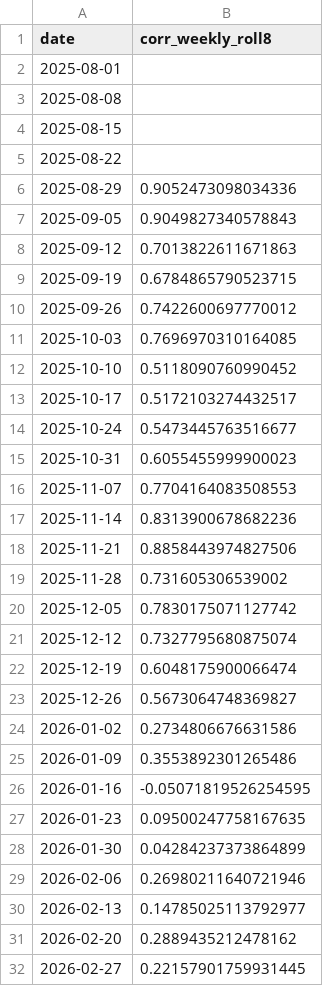
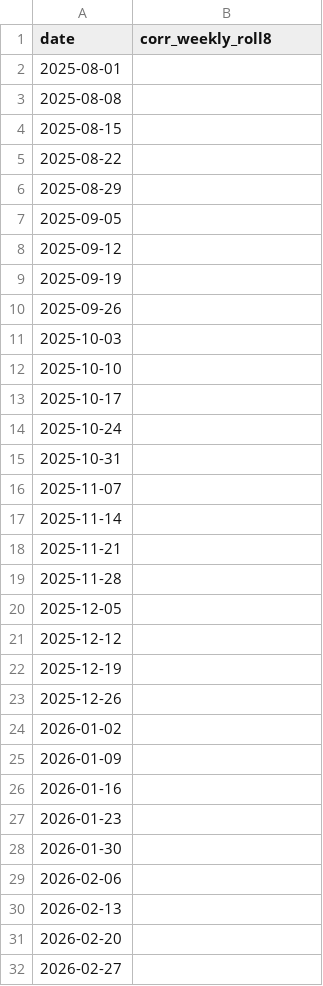
Before and after one commit to Jinwon83/liquidity, a CSV file: data/processed/corr_rolling_weekly.csv, drawn as a sheet; only a part is shown; the diff covers the shown part only.

```diff
--- a/data/processed/corr_rolling_weekly.csv
+++ b/data/processed/corr_rolling_weekly.csv
@@ -5,28 +5,28 @@
 2025-08-22,
-2025-08-29,0.9052473098034336
-2025-09-05,0.9049827340578843
-2025-09-12,0.7013822611671863
-2025-09-19,0.6784865790523715
-2025-09-26,0.7422600697770012
-2025-10-03,0.7696970310164085
-2025-10-10,0.5118090760990452
-2025-10-17,0.5172103274432517
-2025-10-24,0.5473445763516677
-2025-10-31,0.6055455999900023
-2025-11-07,0.7704164083508553
-2025-11-14,0.8313900678682236
-2025-11-21,0.8858443974827506
-2025-11-28,0.731605306539002
-2025-12-05,0.7830175071127742
-2025-12-12,0.7327795680875074
-2025-12-19,0.6048175900066474
-2025-12-26,0.5673064748369827
-2026-01-02,0.2734806676631586
-2026-01-09,0.3553892301265486
-2026-01-16,-0.05071819526254595
-2026-01-23,0.09500247758167635
-2026-01-30,0.04284237373864899
-2026-02-06,0.26980211640721946
-2026-02-13,0.14785025113792977
-2026-02-20,0.2889435212478162
-2026-02-27,0.22157901759931445
+2025-08-29,
+2025-09-05,
+2025-09-12,
+2025-09-19,
+2025-09-26,
+2025-10-03,
+2025-10-10,
+2025-10-17,
+2025-10-24,
+2025-10-31,
+2025-11-07,
+2025-11-14,
+2025-11-21,
+2025-11-28,
+2025-12-05,
+2025-12-12,
+2025-12-19,
+2025-12-26,
+2026-01-02,
+2026-01-09,
+2026-01-16,
+2026-01-23,
+2026-01-30,
+2026-02-06,
+2026-02-13,
+2026-02-20,
+2026-02-27,
```
Also changed, not shown: 20 edited cells elsewhere in this file, data/processed/corr_method_A_vs_B.csv, data/processed/corr_monthly_adopted.csv, 18 other files.
